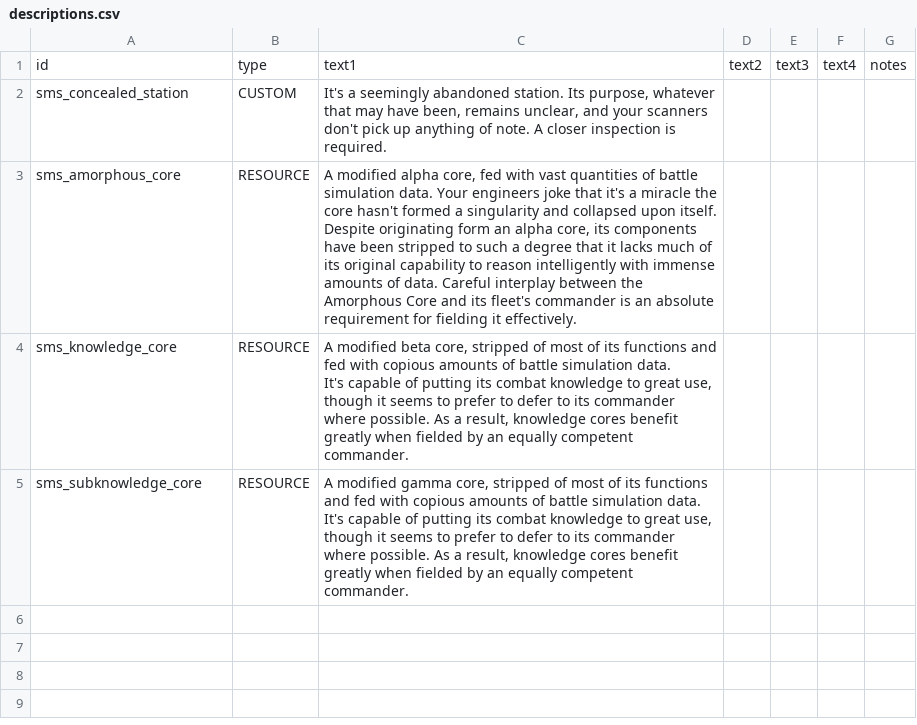
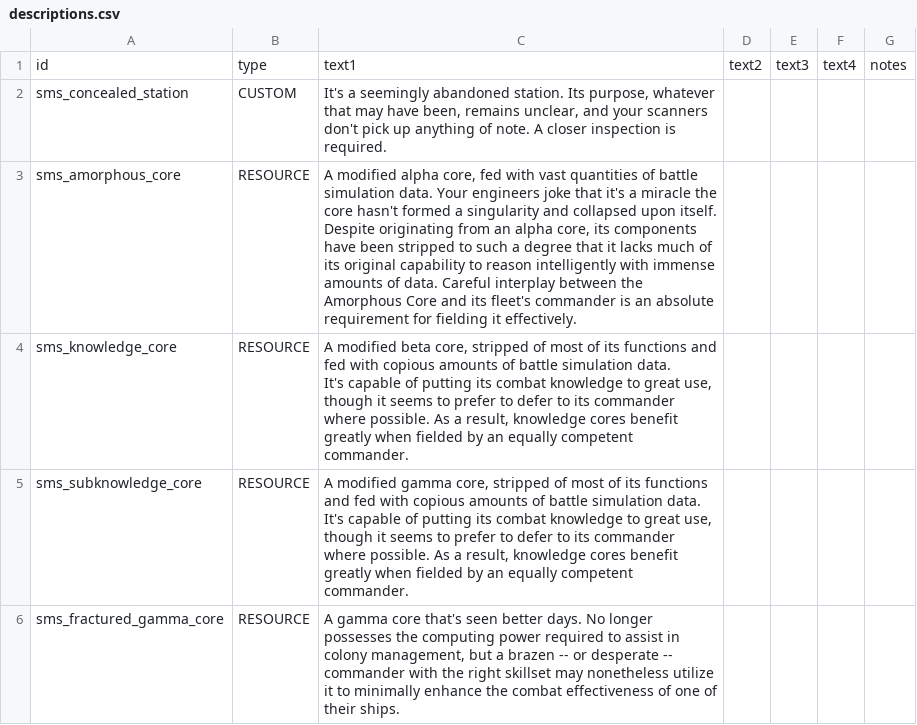
Before and after one commit to qcwxezda/Starsector-Ship-Mastery-System, a CSV file: data/strings/descriptions.csv, drawn as a sheet.

```diff
--- a/data/strings/descriptions.csv
+++ b/data/strings/descriptions.csv
@@ -2,5 +2,5 @@ id,type,text1,text2,text3,text4,notes
 sms_concealed_station,CUSTOM,"It's a seemingly abandoned station. Its purpose, whatever that may have been, remains unclear, and your scanners don't pick up anything of note. A closer inspection is required.",,,,
-sms_amorphous_core,RESOURCE,"A modified alpha core, fed with vast quantities of battle simulation data. Your engineers joke that it's a miracle the core hasn't formed a singularity and collapsed upon itself.
-
-Despite originating form an alpha core, its components have been stripped to such a degree that it lacks much of its original capability to reason intelligently with immense amounts of data. Careful interplay between the Amorphous Core and its fleet's commander is an absolute requirement for fielding it effectively. ",,,,,
+sms_amorphous_core,RESOURCE,"A modified alpha core, fed with vast quantities of battle simulation data. Your engineers joke that it's a miracle the core hasn't formed a singularity and collapsed upon itself.
+
+Despite originating from an alpha core, its components have been stripped to such a degree that it lacks much of its original capability to reason intelligently with immense amounts of data. Careful interplay between the Amorphous Core and its fleet's commander is an absolute requirement for fielding it effectively. ",,,,,
 sms_knowledge_core,RESOURCE,"A modified beta core, stripped of most of its functions and fed with copious amounts of battle simulation data.
@@ -11 +11,2 @@ sms_subknowledge_core,RESOURCE,"A modified gamma core, stripped of most of its f
 It's capable of putting its combat knowledge to great use, though it seems to prefer to defer to its commander where possible. As a result, knowledge cores benefit greatly when fielded by an equally competent commander.",,,,,
+sms_fractured_gamma_core,RESOURCE,"A gamma core that's seen better days. No longer possesses the computing power required to assist in colony management, but a brazen -- or desperate -- commander with the right skillset may nonetheless utilize it to minimally enhance the combat effectiveness of one of their ships. ",,,,,
```
Also changed, not shown: data/campaign/commodities.csv, data/shipmastery/faction_difficulty.csv, 26 other files.
